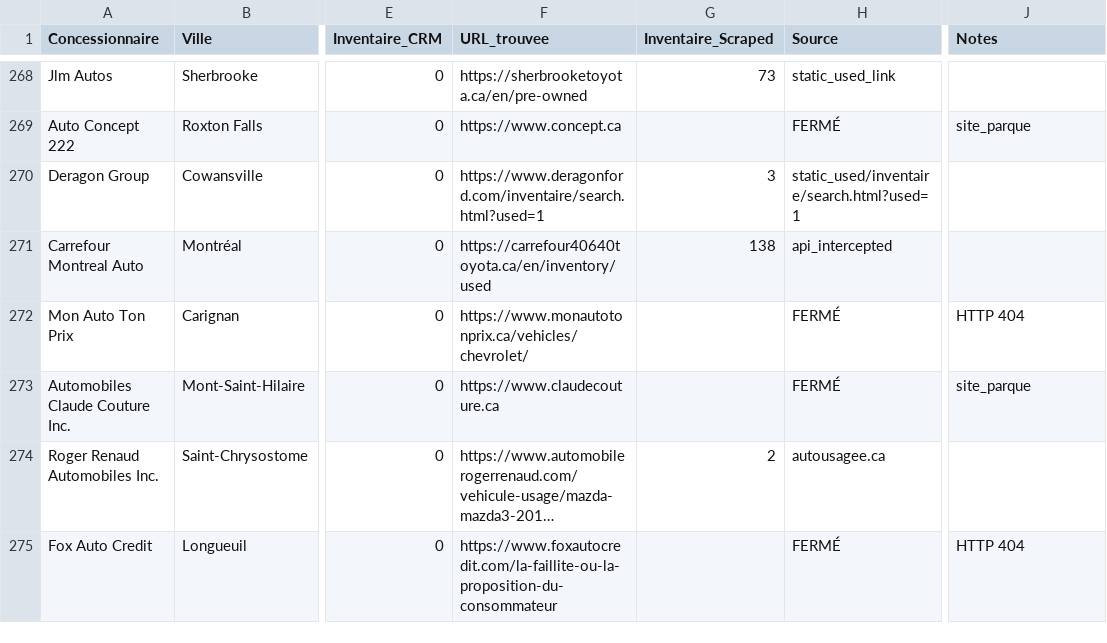
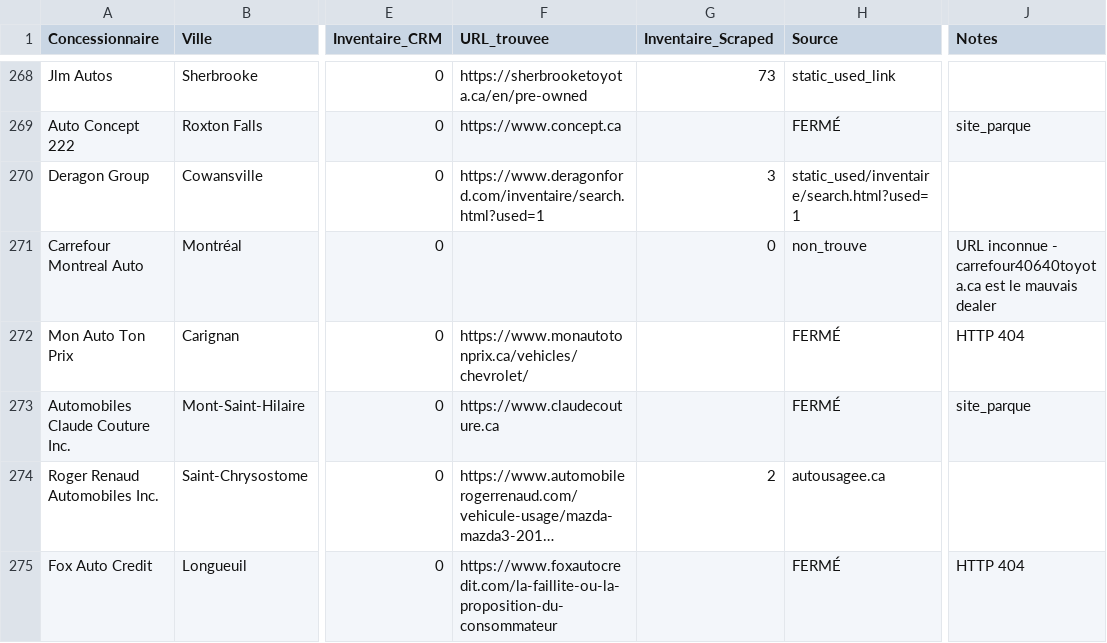
Before and after one commit to Mathv25/inventaire-concessionnaires, a CSV file: output/results.csv, drawn as a sheet; only a part is shown, gaps mark what is left out; long unchanged cells end in …; the diff names each change by its address in the sheet, - before the commit and + after, or states it on an @@ line.

Commit message:
Carrefour Montreal Auto: reset — carrefour40640 est le mauvais dealer

```diff
--- a/output/results.csv
+++ b/output/results.csv
-F271 (URL_trouvee): https://carrefour40640toyota.ca/en/inventory/used
+F271 (URL_trouvee): (empty)
-G271 (Inventaire_Scraped): 138
+G271 (Inventaire_Scraped): 0
-H271 (Source): api_intercepted
+H271 (Source): non_trouve
-J271 (Notes): (empty)
+J271 (Notes): URL inconnue - carrefour40640toyota.ca est le mauvais dealer
```
